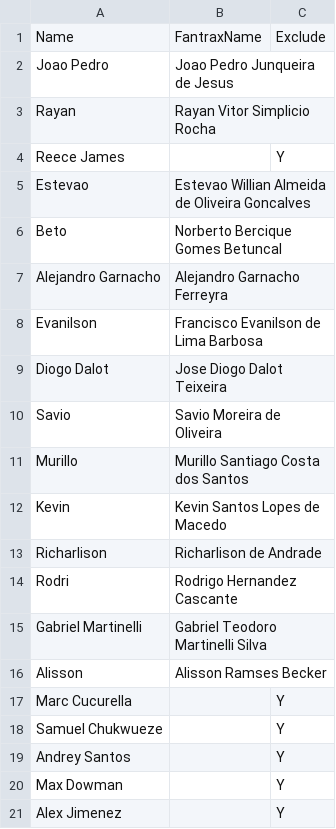
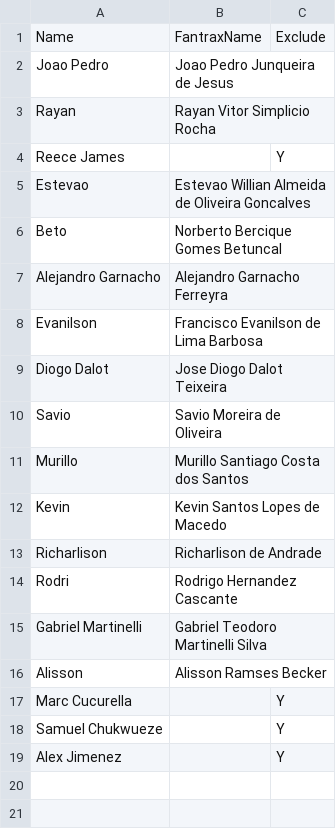
Before and after one commit to jjcochesa/FantraxDraftAssistant, a CSV file: data/fantrax_name_aliases.csv, drawn as a sheet.

```diff
--- a/data/fantrax_name_aliases.csv
+++ b/data/fantrax_name_aliases.csv
@@ -18,4 +18,2 @@ Marc Cucurella,,Y
 Samuel Chukwueze,,Y
-Andrey Santos,,Y
-Max Dowman,,Y
 Alex Jimenez,,Y
```
Also changed, not shown: 4 other files.
